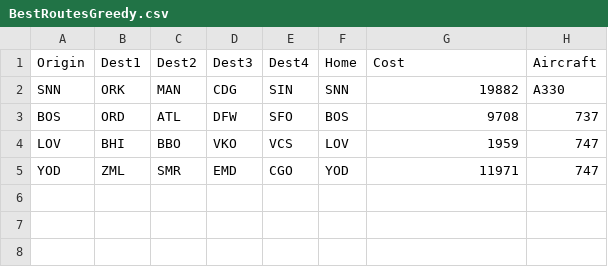
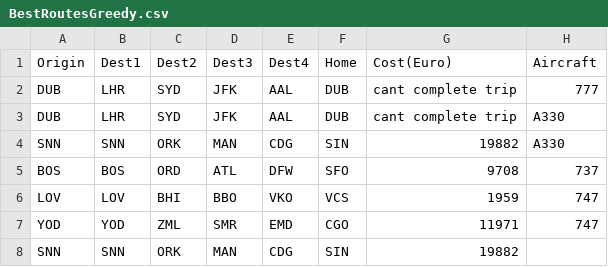
Before and after one commit to colin-c6/Airplanes_Project, a CSV file: airplanes_project/data/BestRoutesGreedy.csv, drawn as a sheet.

```diff
--- a/airplanes_project/data/BestRoutesGreedy.csv
+++ b/airplanes_project/data/BestRoutesGreedy.csv
@@ -1,5 +1,8 @@
-"Origin","Dest1","Dest2","Dest3","Dest4","Home","Cost","Aircraft"
-"SNN","ORK","MAN","CDG","SIN","SNN","19882","A330"
-"BOS","ORD","ATL","DFW","SFO","BOS","9708","737"
-"LOV","BHI","BBO","VKO","VCS","LOV","1959","747"
-"YOD","ZML","SMR","EMD","CGO","YOD","11971","747"
+"Origin","Dest1","Dest2","Dest3","Dest4","Home","Cost(Euro)","Aircraft"
+"DUB","LHR","SYD","JFK","AAL","DUB","cant complete trip","777"
+"DUB","LHR","SYD","JFK","AAL","DUB","cant complete trip","A330"
+"SNN","SNN","ORK","MAN","CDG","SIN","19882","A330"
+"BOS","BOS","ORD","ATL","DFW","SFO","9708","737"
+"LOV","LOV","BHI","BBO","VKO","VCS","1959","747"
+"YOD","YOD","ZML","SMR","EMD","CGO","11971","747"
+"SNN","SNN","ORK","MAN","CDG","SIN","19882",""
```
Also changed, not shown: airplanes_project/data/BestRoutes.csv, 19 other files.
